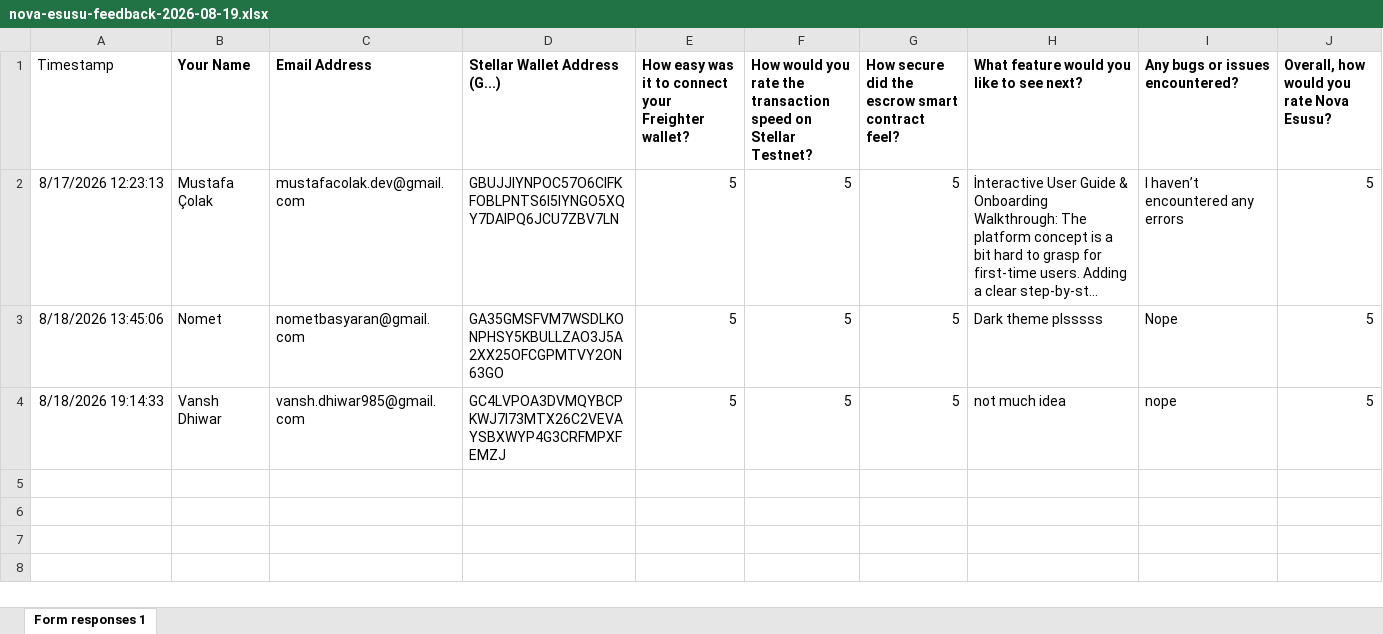
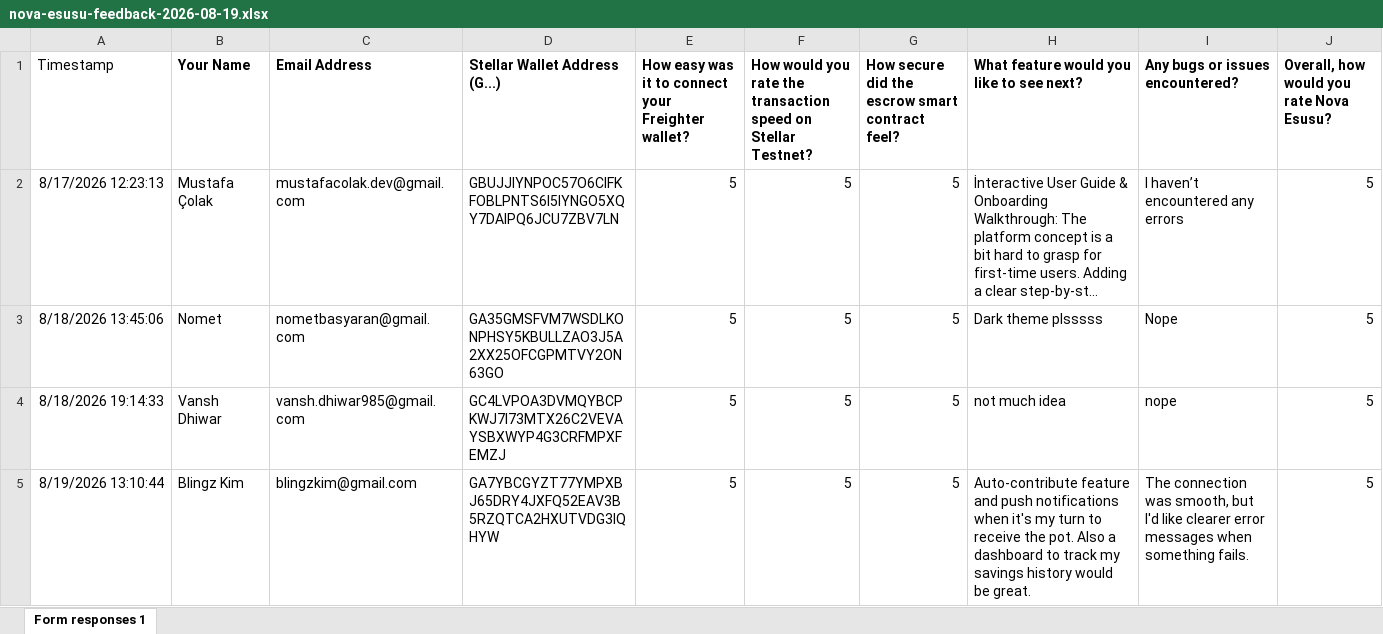
Before and after one commit to ubongn/stellar-nova-esusu, an Excel workbook: docs/feedback/nova-esusu-feedback-2026-08-19.xlsx, sheet Form responses 1, drawn as a sheet; long unchanged cells end in …; values as stored, in another font and other column widths than the file's, no borders; charts and pictures and table styles not drawn; the diff names each change by its address in the sheet, - before the commit and + after, or states it on an @@ line.

Commit message:
docs(feedback): 4th response — Blingz Kim (5/5 across the board)  New response today from the tester behind GA7Y: auto-contribute, payout-turn notifications, savings-history dashboard requested; clearer error messages suggested. Excel re-exported (4 rows), snapshot + next-phase pipeline updated to reflect the live feedback themes.

```diff
--- a/docs/feedback/nova-esusu-feedback-2026-08-19.xlsx (sheet Form responses 1)
+++ b/docs/feedback/nova-esusu-feedback-2026-08-19.xlsx (sheet Form responses 1)
+row 5: 8/19/2026 13:10:44 | Blingz Kim | blingzkim@gmail.com | GA7YBCGYZT77YMPXBJ65DRY4JXFQ52EAV3B5RZQTCA2HXUTVDG3IQHYW | 5 | 5 | 5 | Auto-contribute feature and push notifications when it's my turn to receive the pot. Also a dashboard to track my savings history would be great. | The connection was smooth, but I'd like clearer error messages when something fails. | 5
```
Also changed, not shown: 1 other file.
